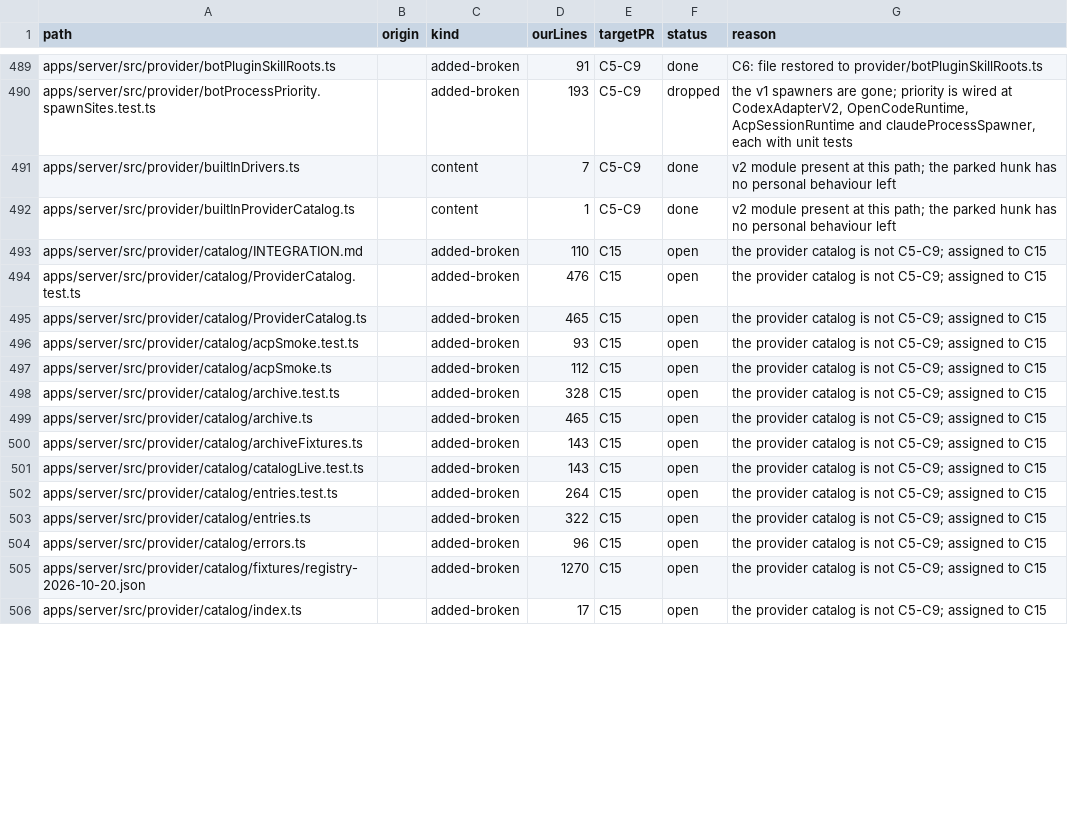
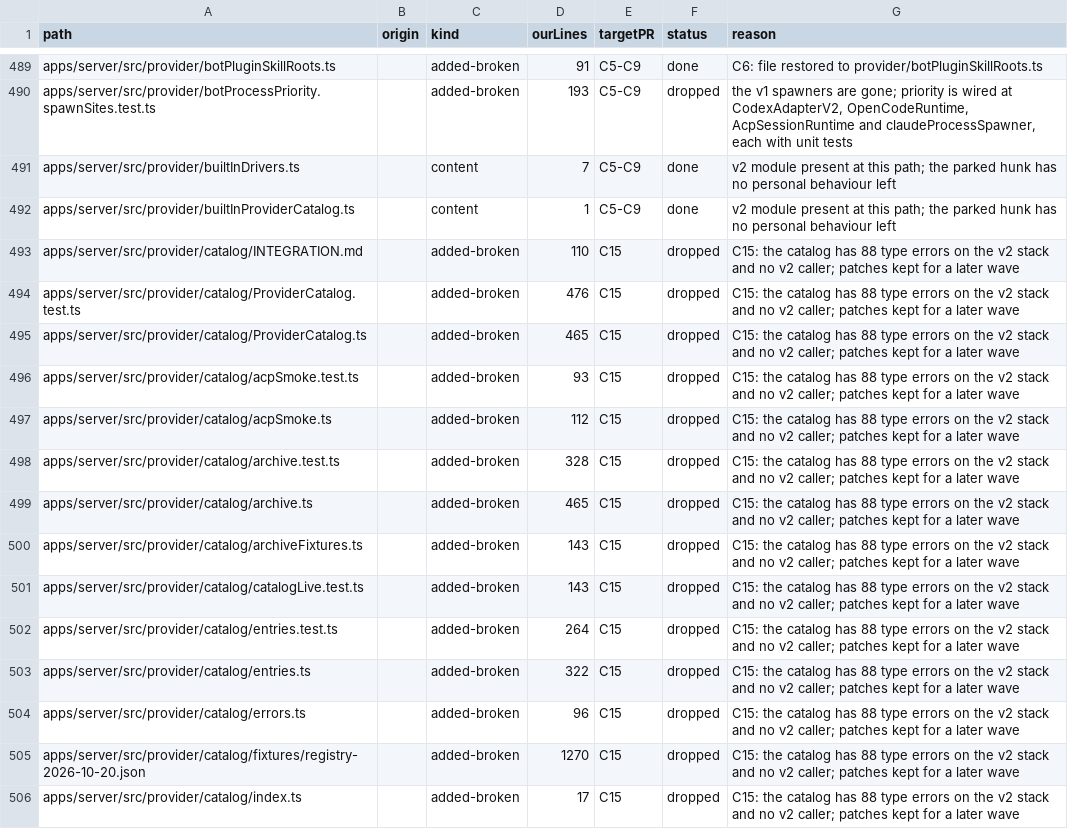
Before and after one commit to haroutB5/personal-bots, a TSV file: scripts/personal/sync/v2-port-ledger/ledger.tsv, drawn as a sheet; only a part is shown, gaps mark what is left out; the diff covers the shown part only.

```diff
--- a/scripts/personal/sync/v2-port-ledger/ledger.tsv
+++ b/scripts/personal/sync/v2-port-ledger/ledger.tsv
@@ -492,15 +492,15 @@ apps/server/src/provider/builtInDrivers.ts		content	7	C5-C9	done	v2 module prese
 apps/server/src/provider/builtInProviderCatalog.ts		content	1	C5-C9	done	v2 module present at this path; the parked hunk has no personal behaviour left
-apps/server/src/provider/catalog/INTEGRATION.md		added-broken	110	C15	open	the provider catalog is not C5-C9; assigned to C15
-apps/server/src/provider/catalog/ProviderCatalog.test.ts		added-broken	476	C15	open	the provider catalog is not C5-C9; assigned to C15
-apps/server/src/provider/catalog/ProviderCatalog.ts		added-broken	465	C15	open	the provider catalog is not C5-C9; assigned to C15
-apps/server/src/provider/catalog/acpSmoke.test.ts		added-broken	93	C15	open	the provider catalog is not C5-C9; assigned to C15
-apps/server/src/provider/catalog/acpSmoke.ts		added-broken	112	C15	open	the provider catalog is not C5-C9; assigned to C15
-apps/server/src/provider/catalog/archive.test.ts		added-broken	328	C15	open	the provider catalog is not C5-C9; assigned to C15
-apps/server/src/provider/catalog/archive.ts		added-broken	465	C15	open	the provider catalog is not C5-C9; assigned to C15
-apps/server/src/provider/catalog/archiveFixtures.ts		added-broken	143	C15	open	the provider catalog is not C5-C9; assigned to C15
-apps/server/src/provider/catalog/catalogLive.test.ts		added-broken	143	C15	open	the provider catalog is not C5-C9; assigned to C15
-apps/server/src/provider/catalog/entries.test.ts		added-broken	264	C15	open	the provider catalog is not C5-C9; assigned to C15
-apps/server/src/provider/catalog/entries.ts		added-broken	322	C15	open	the provider catalog is not C5-C9; assigned to C15
-apps/server/src/provider/catalog/errors.ts		added-broken	96	C15	open	the provider catalog is not C5-C9; assigned to C15
-apps/server/src/provider/catalog/fixtures/registry-2026-10-20.json		added-broken	1270	C15	open	the provider catalog is not C5-C9; assigned to C15
-apps/server/src/provider/catalog/index.ts		added-broken	17	C15	open	the provider catalog is not C5-C9; assigned to C15
+apps/server/src/provider/catalog/INTEGRATION.md		added-broken	110	C15	dropped	C15: the catalog has 88 type errors on the v2 stack and no v2 caller; patches kept for a later wave
+apps/server/src/provider/catalog/ProviderCatalog.test.ts		added-broken	476	C15	dropped	C15: the catalog has 88 type errors on the v2 stack and no v2 caller; patches kept for a later wave
+apps/server/src/provider/catalog/ProviderCatalog.ts		added-broken	465	C15	dropped	C15: the catalog has 88 type errors on the v2 stack and no v2 caller; patches kept for a later wave
+apps/server/src/provider/catalog/acpSmoke.test.ts		added-broken	93	C15	dropped	C15: the catalog has 88 type errors on the v2 stack and no v2 caller; patches kept for a later wave
+apps/server/src/provider/catalog/acpSmoke.ts		added-broken	112	C15	dropped	C15: the catalog has 88 type errors on the v2 stack and no v2 caller; patches kept for a later wave
+apps/server/src/provider/catalog/archive.test.ts		added-broken	328	C15	dropped	C15: the catalog has 88 type errors on the v2 stack and no v2 caller; patches kept for a later wave
+apps/server/src/provider/catalog/archive.ts		added-broken	465	C15	dropped	C15: the catalog has 88 type errors on the v2 stack and no v2 caller; patches kept for a later wave
+apps/server/src/provider/catalog/archiveFixtures.ts		added-broken	143	C15	dropped	C15: the catalog has 88 type errors on the v2 stack and no v2 caller; patches kept for a later wave
+apps/server/src/provider/catalog/catalogLive.test.ts		added-broken	143	C15	dropped	C15: the catalog has 88 type errors on the v2 stack and no v2 caller; patches kept for a later wave
+apps/server/src/provider/catalog/entries.test.ts		added-broken	264	C15	dropped	C15: the catalog has 88 type errors on the v2 stack and no v2 caller; patches kept for a later wave
+apps/server/src/provider/catalog/entries.ts		added-broken	322	C15	dropped	C15: the catalog has 88 type errors on the v2 stack and no v2 caller; patches kept for a later wave
+apps/server/src/provider/catalog/errors.ts		added-broken	96	C15	dropped	C15: the catalog has 88 type errors on the v2 stack and no v2 caller; patches kept for a later wave
+apps/server/src/provider/catalog/fixtures/registry-2026-10-20.json		added-broken	1270	C15	dropped	C15: the catalog has 88 type errors on the v2 stack and no v2 caller; patches kept for a later wave
+apps/server/src/provider/catalog/index.ts		added-broken	17	C15	dropped	C15: the catalog has 88 type errors on the v2 stack and no v2 caller; patches kept for a later wave
```
Also changed, not shown: 60 edited cells elsewhere in this file, 24 other files.
